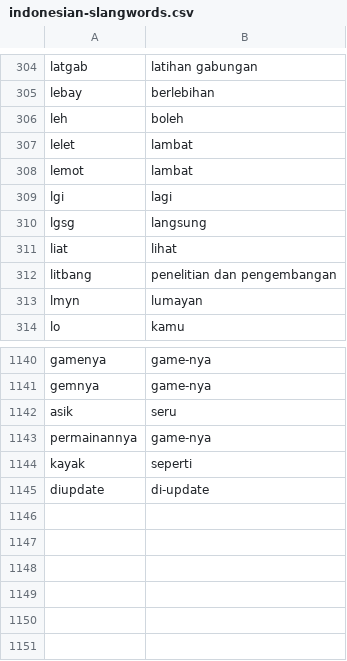
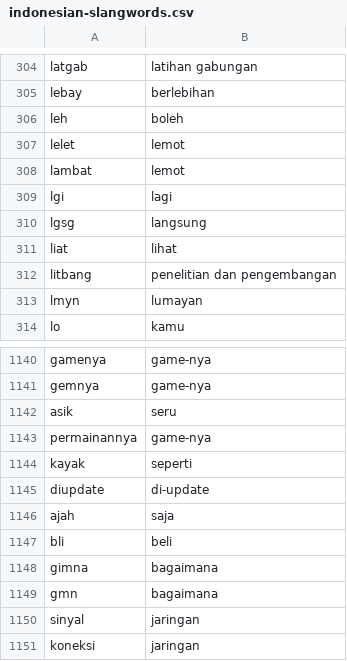
Before and after one commit to Refanz/indonesian-slangwords, a CSV file: data/indonesian-slangwords.csv, drawn as a sheet; only a part is shown, gaps mark what is left out.

Commit message:
Update indonesian-slangwords.csv

```diff
--- a/data/indonesian-slangwords.csv
+++ b/data/indonesian-slangwords.csv
@@ -306,4 +306,4 @@ lebay,berlebihan
 leh,boleh
-lelet,lambat
-lemot,lambat
+lelet,lemot
+lambat,lemot
 lgi,lagi
@@ -1145 +1145,7 @@ kayak,seperti
 diupdate,di-update
+ajah,saja
+bli,beli
+gimna,bagaimana
+gmn,bagaimana
+sinyal,jaringan
+koneksi,jaringan
```
